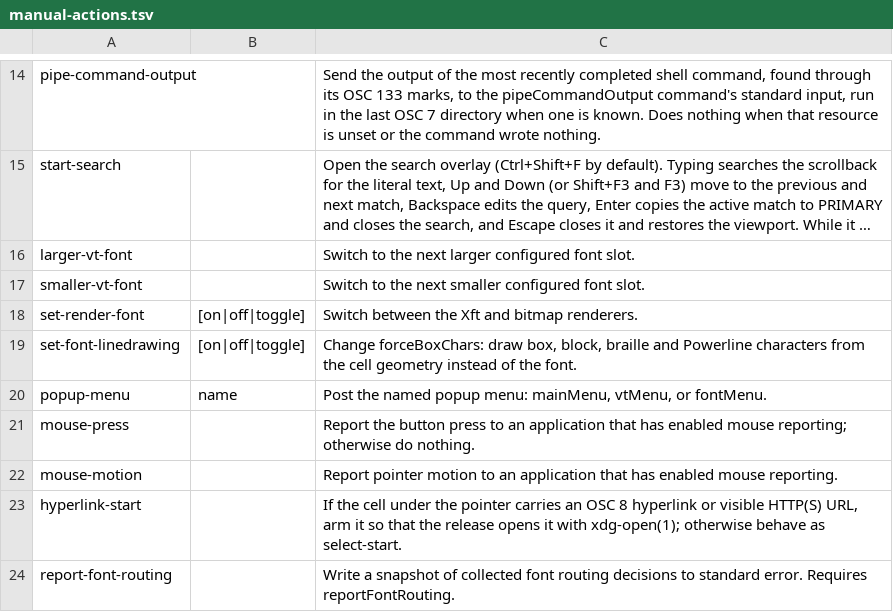
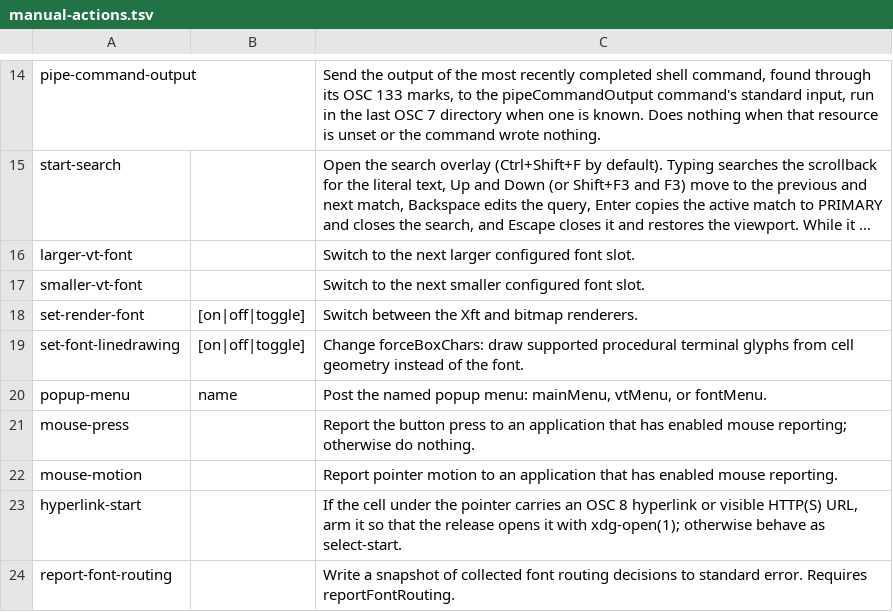
Before and after one commit to toppk/revenant, a TSV file: compat/manual-actions.tsv, drawn as a sheet; only a part is shown, gaps mark what is left out; long unchanged cells end in ….

Commit message:
feat: extend procedural terminal glyphs

```diff
--- a/compat/manual-actions.tsv
+++ b/compat/manual-actions.tsv
@@ -18,3 +18,3 @@ smaller-vt-font		Switch to the next smaller configured font slot.
 set-render-font	[on|off|toggle]	Switch between the Xft and bitmap renderers.
-set-font-linedrawing	[on|off|toggle]	Change forceBoxChars: draw box, block, braille and Powerline characters from the cell geometry instead of the font.
+set-font-linedrawing	[on|off|toggle]	Change forceBoxChars: draw supported procedural terminal glyphs from cell geometry instead of the font.
 popup-menu	name	Post the named popup menu: mainMenu, vtMenu, or fontMenu.
```
Also changed, not shown: compat/manual-resources.tsv, 26 other files.
